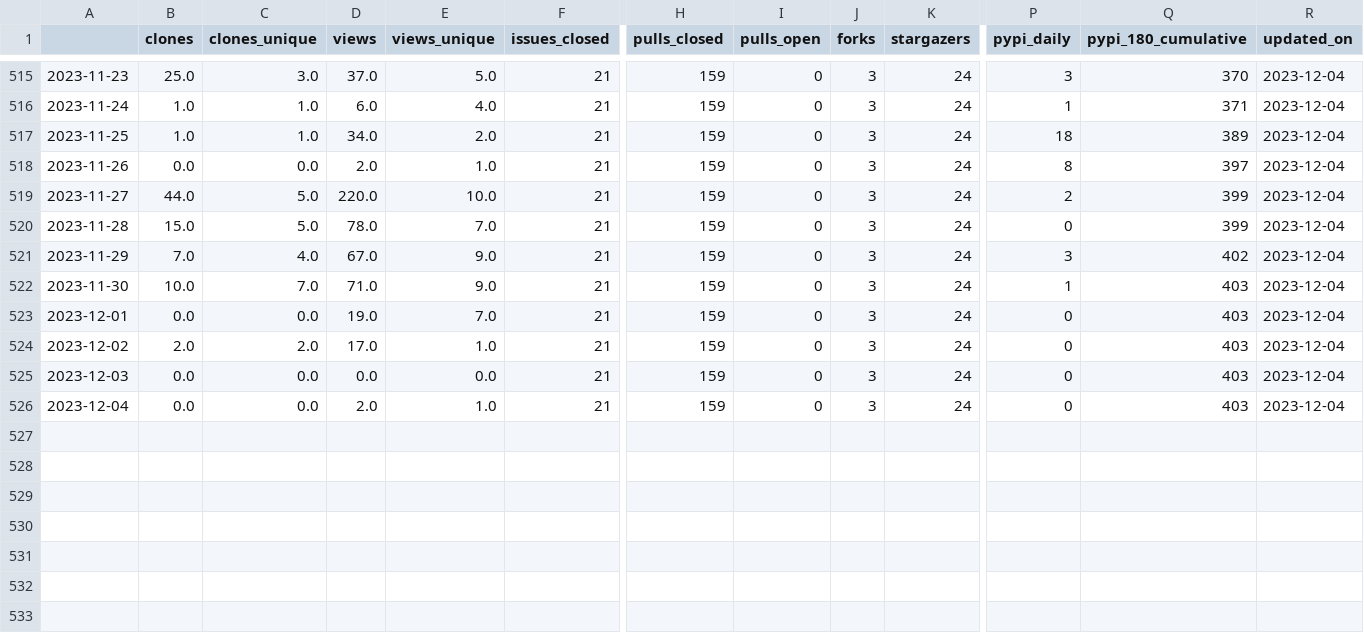
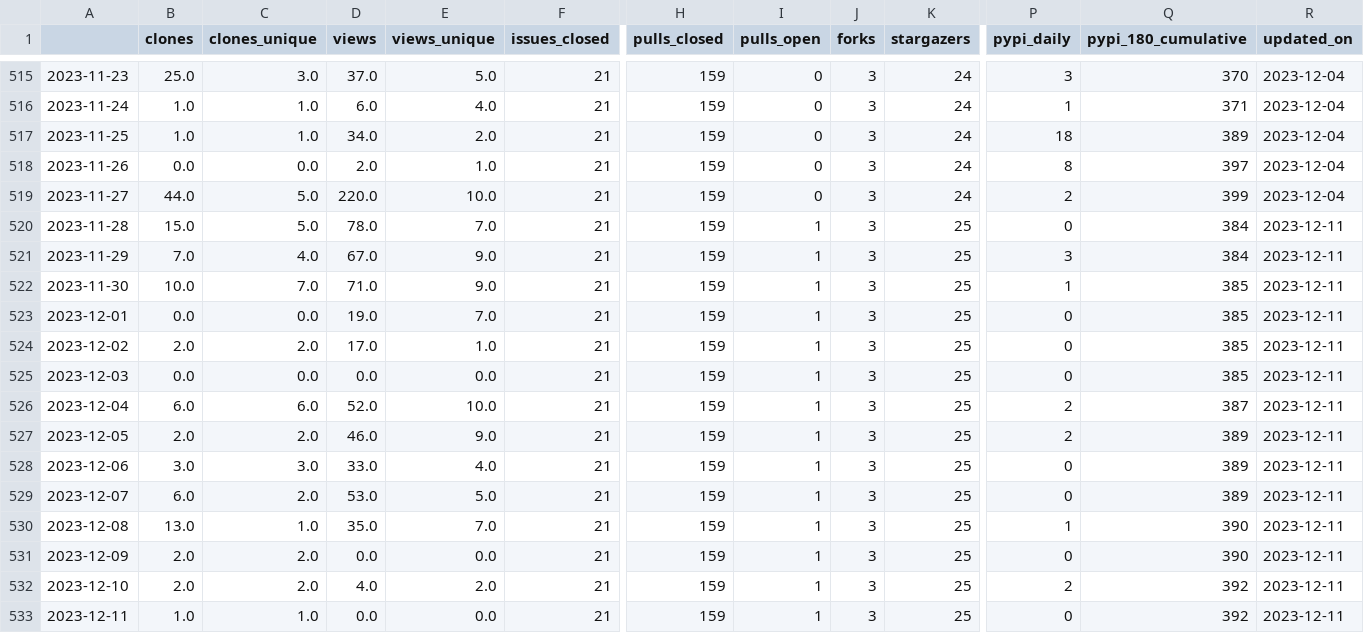
Before and after one commit to malihass/osos, a CSV file: data/sup3r.csv, drawn as a sheet; only a part is shown, gaps mark what is left out; rows hold the shown columns only; the diff names each change by its address in the sheet, - before the commit and + after, or states it on an @@ line.

Commit message:
update osos data and plots

```diff
--- a/data/sup3r.csv
+++ b/data/sup3r.csv
-I520:I526 (pulls_open): 0
+I520:I526 (pulls_open): 1
-K520:K526 (stargazers): 24
+K520:K526 (stargazers): 25
-Q520 (pypi_180_cumulative): 399
+Q520 (pypi_180_cumulative): 384
-R520:R526 (updated_on): 2023-12-04
+R520:R526 (updated_on): 2023-12-11
-Q521 (pypi_180_cumulative): 402
+Q521 (pypi_180_cumulative): 384
-Q522:Q525 (pypi_180_cumulative): 403
+Q522:Q525 (pypi_180_cumulative): 385
-B526 (clones): 0.0
+B526 (clones): 6.0
-C526 (clones_unique): 0.0
+C526 (clones_unique): 6.0
-D526 (views): 2.0
+D526 (views): 52.0
-E526 (views_unique): 1.0
+E526 (views_unique): 10.0
-P526 (pypi_daily): 0
+P526 (pypi_daily): 2
-Q526 (pypi_180_cumulative): 403
+Q526 (pypi_180_cumulative): 387
+row 527: 2023-12-05 | 2.0 | 2.0 | 46.0 | 9.0 | 21 | 159 | 1 | 3 | 25 | 2 | 389 | 2023-12-11
+row 528: 2023-12-06 | 3.0 | 3.0 | 33.0 | 4.0 | 21 | 159 | 1 | 3 | 25 | 0 | 389 | 2023-12-11
+row 529: 2023-12-07 | 6.0 | 2.0 | 53.0 | 5.0 | 21 | 159 | 1 | 3 | 25 | 0 | 389 | 2023-12-11
+row 530: 2023-12-08 | 13.0 | 1.0 | 35.0 | 7.0 | 21 | 159 | 1 | 3 | 25 | 1 | 390 | 2023-12-11
+row 531: 2023-12-09 | 2.0 | 2.0 | 0.0 | 0.0 | 21 | 159 | 1 | 3 | 25 | 0 | 390 | 2023-12-11
+row 532: 2023-12-10 | 2.0 | 2.0 | 4.0 | 2.0 | 21 | 159 | 1 | 3 | 25 | 2 | 392 | 2023-12-11
+row 533: 2023-12-11 | 1.0 | 1.0 | 0.0 | 0.0 | 21 | 159 | 1 | 3 | 25 | 0 | 392 | 2023-12-11
```
Also changed, not shown: data/pelephysics.csv, data/phase-space-sampling.csv, 9 other files.
